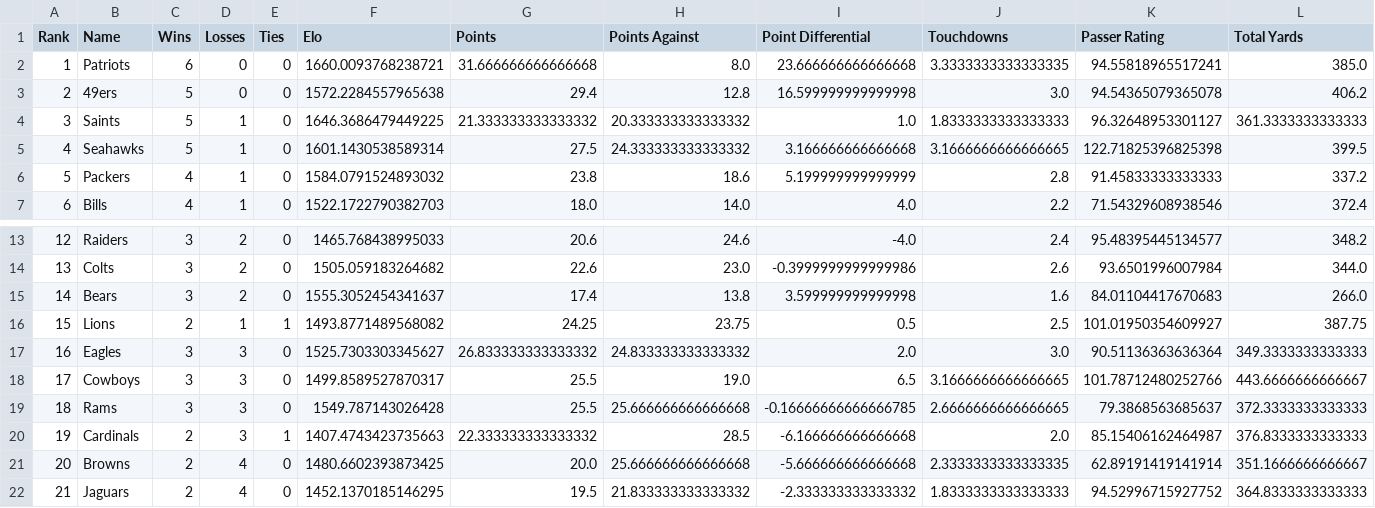
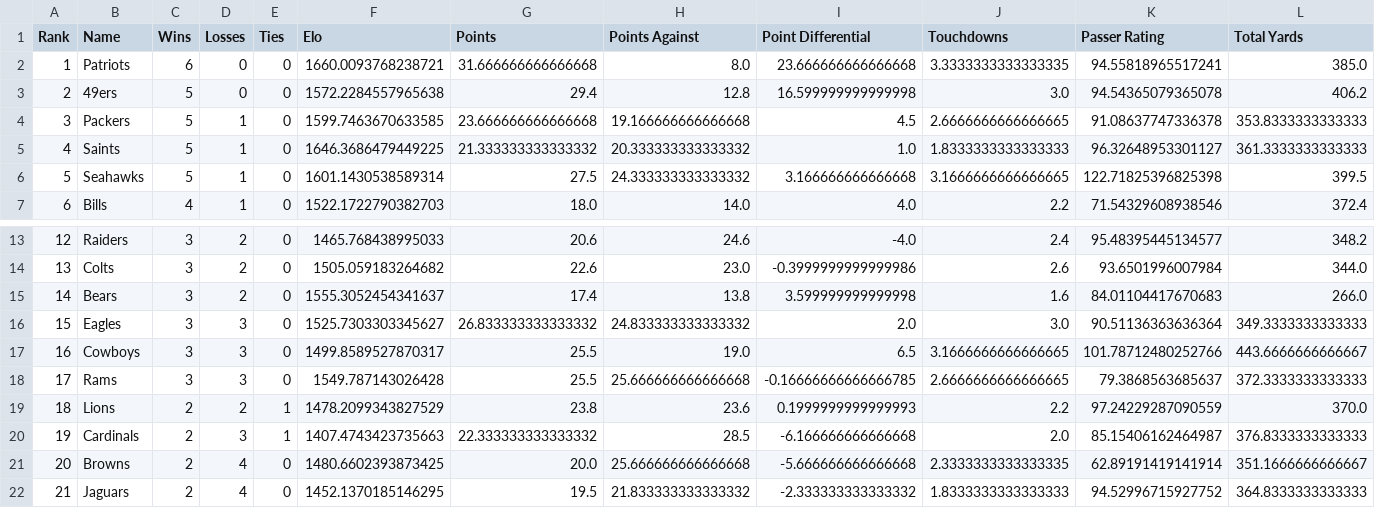
Before and after one commit to crzonca/NFL-Prediction, a CSV file: 2019Ratings/2019Standings.csv, drawn as a sheet; only a part is shown, gaps mark what is left out.

```diff
--- a/2019Ratings/2019Standings.csv
+++ b/2019Ratings/2019Standings.csv
@@ -3,5 +3,5 @@ Rank,Name,Wins,Losses,Ties,Elo,Points,Points Against,Point Differential,Touchdow
 2,49ers,5,0,0,1572.2284557965638,29.4,12.8,16.599999999999998,3.0,94.54365079365078,406.2
-3,Saints,5,1,0,1646.3686479449225,21.333333333333332,20.333333333333332,1.0,1.8333333333333333,96.32648953301127,361.3333333333333
-4,Seahawks,5,1,0,1601.1430538589314,27.5,24.333333333333332,3.166666666666668,3.1666666666666665,122.71825396825398,399.5
-5,Packers,4,1,0,1584.0791524893032,23.8,18.6,5.199999999999999,2.8,91.45833333333333,337.2
+3,Packers,5,1,0,1599.7463670633585,23.666666666666668,19.166666666666668,4.5,2.6666666666666665,91.08637747336378,353.8333333333333
+4,Saints,5,1,0,1646.3686479449225,21.333333333333332,20.333333333333332,1.0,1.8333333333333333,96.32648953301127,361.3333333333333
+5,Seahawks,5,1,0,1601.1430538589314,27.5,24.333333333333332,3.166666666666668,3.1666666666666665,122.71825396825398,399.5
 6,Bills,4,1,0,1522.1722790382703,18.0,14.0,4.0,2.2,71.54329608938546,372.4
@@ -15,6 +15,6 @@ Rank,Name,Wins,Losses,Ties,Elo,Points,Points Against,Point Differential,Touchdow
 14,Bears,3,2,0,1555.3052454341637,17.4,13.8,3.599999999999998,1.6,84.01104417670683,266.0
-15,Lions,2,1,1,1493.8771489568082,24.25,23.75,0.5,2.5,101.01950354609927,387.75
-16,Eagles,3,3,0,1525.7303303345627,26.833333333333332,24.833333333333332,2.0,3.0,90.51136363636364,349.3333333333333
-17,Cowboys,3,3,0,1499.8589527870317,25.5,19.0,6.5,3.1666666666666665,101.78712480252766,443.6666666666667
-18,Rams,3,3,0,1549.787143026428,25.5,25.666666666666668,-0.16666666666666785,2.6666666666666665,79.3868563685637,372.3333333333333
+15,Eagles,3,3,0,1525.7303303345627,26.833333333333332,24.833333333333332,2.0,3.0,90.51136363636364,349.3333333333333
+16,Cowboys,3,3,0,1499.8589527870317,25.5,19.0,6.5,3.1666666666666665,101.78712480252766,443.6666666666667
+17,Rams,3,3,0,1549.787143026428,25.5,25.666666666666668,-0.16666666666666785,2.6666666666666665,79.3868563685637,372.3333333333333
+18,Lions,2,2,1,1478.2099343827529,23.8,23.6,0.1999999999999993,2.2,97.24229287090559,370.0
 19,Cardinals,2,3,1,1407.4743423735663,22.333333333333332,28.5,-6.166666666666668,2.0,85.15406162464987,376.8333333333333
```
Also changed, not shown: 14 other files.
